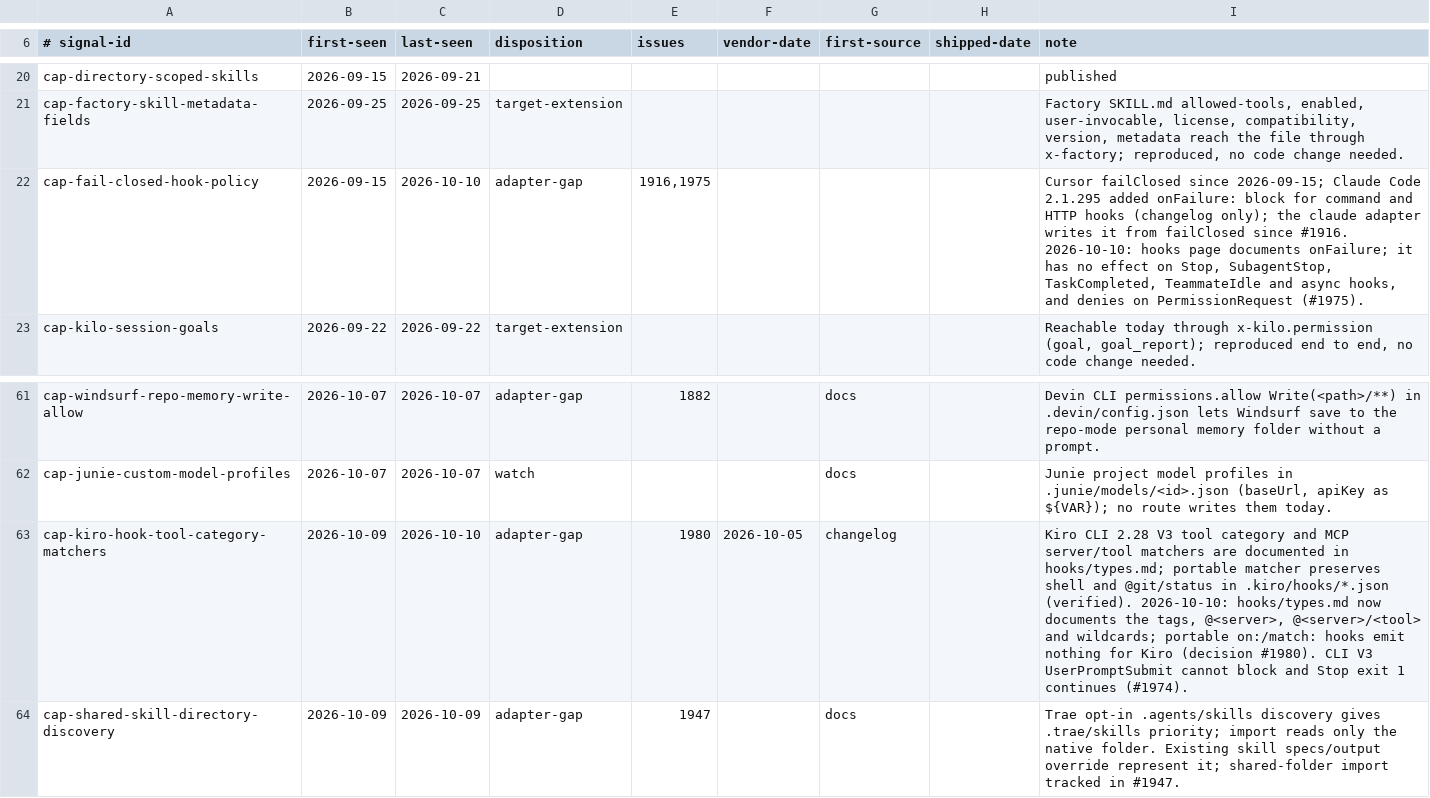
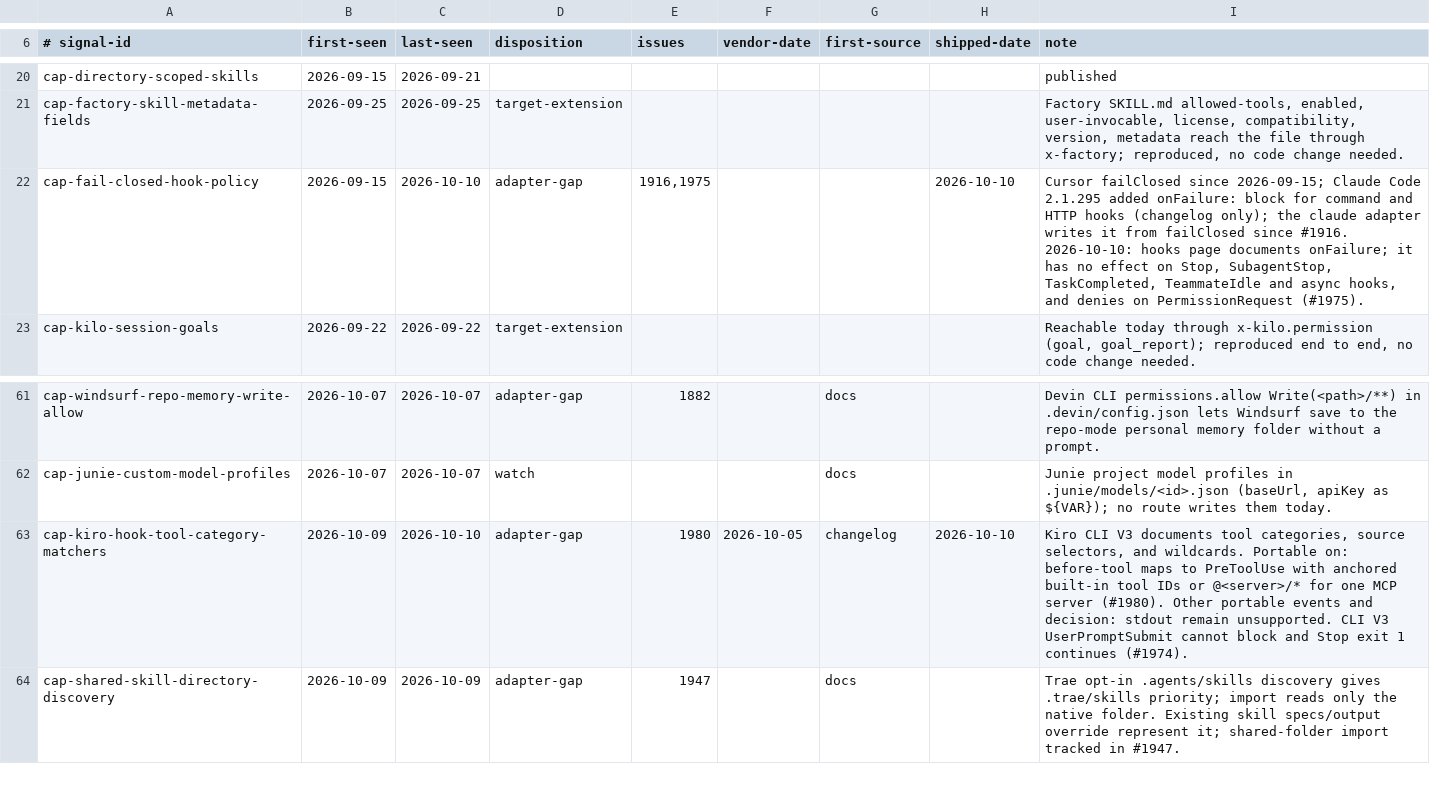
Before and after one commit to Chemaclass/agnostic-ai, a TSV file: scripts/target-audit/signals.tsv, drawn as a sheet; only a part is shown, gaps mark what is left out.

```diff
--- a/scripts/target-audit/signals.tsv
+++ b/scripts/target-audit/signals.tsv
@@ -21,3 +21,3 @@ cap-directory-scoped-skills	2026-09-15	2026-09-21						published
 cap-factory-skill-metadata-fields	2026-09-25	2026-09-25	target-extension					Factory SKILL.md allowed-tools, enabled, user-invocable, license, compatibility, version, metadata reach the file through x-factory; reproduced, no code change needed.
-cap-fail-closed-hook-policy	2026-09-15	2026-10-10	adapter-gap	1916,1975				Cursor failClosed since 2026-09-15; Claude Code 2.1.295 added onFailure: block for command and HTTP hooks (changelog only); the claude adapter writes it from failClosed since #1916. 2026-10-10: hooks page documents onFailure; it has no effect on Stop, SubagentStop, TaskCompleted, TeammateIdle and async hooks, and denies on PermissionRequest (#1975).
+cap-fail-closed-hook-policy	2026-09-15	2026-10-10	adapter-gap	1916,1975			2026-10-10	Cursor failClosed since 2026-09-15; Claude Code 2.1.295 added onFailure: block for command and HTTP hooks (changelog only); the claude adapter writes it from failClosed since #1916. 2026-10-10: hooks page documents onFailure; it has no effect on Stop, SubagentStop, TaskCompleted, TeammateIdle and async hooks, and denies on PermissionRequest (#1975).
 cap-kilo-session-goals	2026-09-22	2026-09-22	target-extension					Reachable today through x-kilo.permission (goal, goal_report); reproduced end to end, no code change needed.
@@ -62,3 +62,3 @@ cap-windsurf-repo-memory-write-allow	2026-10-07	2026-10-07	adapter-gap	1882		doc
 cap-junie-custom-model-profiles	2026-10-07	2026-10-07	watch			docs		Junie project model profiles in .junie/models/<id>.json (baseUrl, apiKey as ${VAR}); no route writes them today.
-cap-kiro-hook-tool-category-matchers	2026-10-09	2026-10-10	adapter-gap	1980	2026-10-05	changelog		Kiro CLI 2.28 V3 tool category and MCP server/tool matchers are documented in hooks/types.md; portable matcher preserves shell and @git/status in .kiro/hooks/*.json (verified). 2026-10-10: hooks/types.md now documents the tags, @<server>, @<server>/<tool> and wildcards; portable on:/match: hooks emit nothing for Kiro (decision #1980). CLI V3 UserPromptSubmit cannot block and Stop exit 1 continues (#1974).
+cap-kiro-hook-tool-category-matchers	2026-10-09	2026-10-10	adapter-gap	1980	2026-10-05	changelog	2026-10-10	Kiro CLI V3 documents tool categories, source selectors, and wildcards. Portable on: before-tool maps to PreToolUse with anchored built-in tool IDs or @<server>/* for one MCP server (#1980). Other portable events and decision: stdout remain unsupported. CLI V3 UserPromptSubmit cannot block and Stop exit 1 continues (#1974).
 cap-shared-skill-directory-discovery	2026-10-09	2026-10-09	adapter-gap	1947		docs		Trae opt-in .agents/skills discovery gives .trae/skills priority; import reads only the native folder. Existing skill specs/output override represent it; shared-folder import tracked in #1947.
```
Also changed, not shown: 14 other files.
